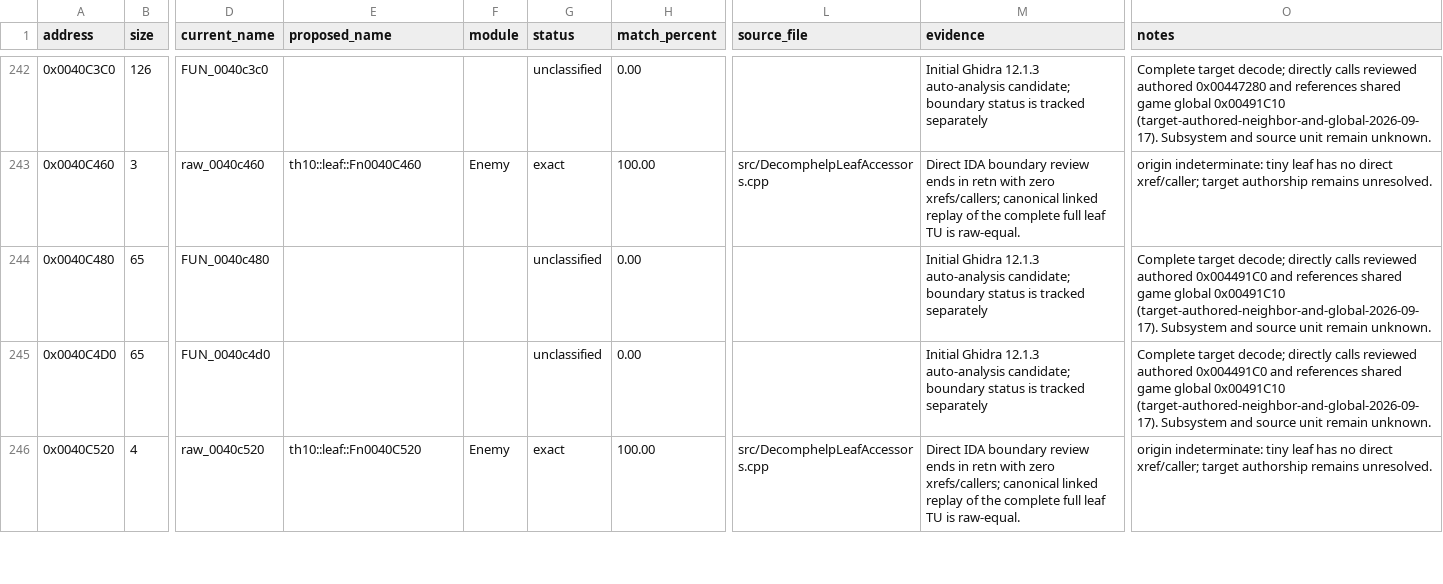
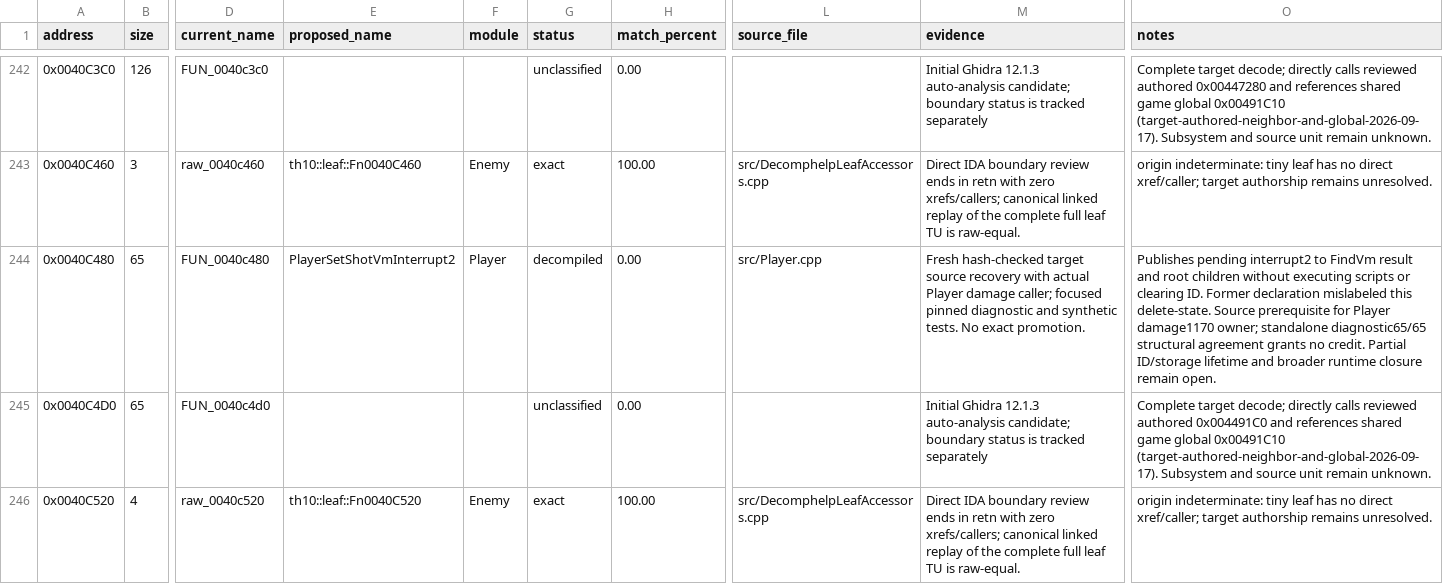
Before and after one commit to N0zoM1z0/th10, a CSV file: config/functions.csv, drawn as a sheet; only a part is shown, gaps mark what is left out; the diff covers the shown part only; the diff names each change by its address in the sheet, - before the commit and + after, or states it on an @@ line.

Commit message:
gpt-dots: recover player damage interrupt and effect prerequisites
Co-authored-by: gensokyo-dev <342580529+gensokyo-dev@users.noreply.github.com>

```diff
--- a/config/functions.csv
+++ b/config/functions.csv
-E244 (proposed_name): (empty)
+E244 (proposed_name): PlayerSetShotVmInterrupt2
-F244 (module): (empty)
+F244 (module): Player
-G244 (status): unclassified
+G244 (status): decompiled
-L244 (source_file): (empty)
+L244 (source_file): src/Player.cpp
-M244 (evidence): Initial Ghidra 12.1.3 auto-analysis candidate; boundary status is tracked separately
+M244 (evidence): Fresh hash-checked target source recovery with actual Player damage caller; focused pinned diagnostic and synthetic tests. No exact promotion.
-O244 (notes): Complete target decode; directly calls reviewed authored 0x004491C0 and references shared game global 0x00491C10 (target-authored-neighbor-and-global-2026-09-17). Subsystem and source unit remain unknown.
+O244 (notes): Publishes pending interrupt2 to FindVm result and root children without executing scripts or clearing ID. Former declaration mislabeled this delete-state. Source prerequisite for Player damage1170 owner; standalone diagnostic65/65 structural agreement grants no credit. Partial ID/storage lifetime and broader runtime closure remain open.
```
Also changed, not shown: 6 edited cells elsewhere in this file, config/implemented.csv, config/reccmp-functions.csv, 7 other files.
